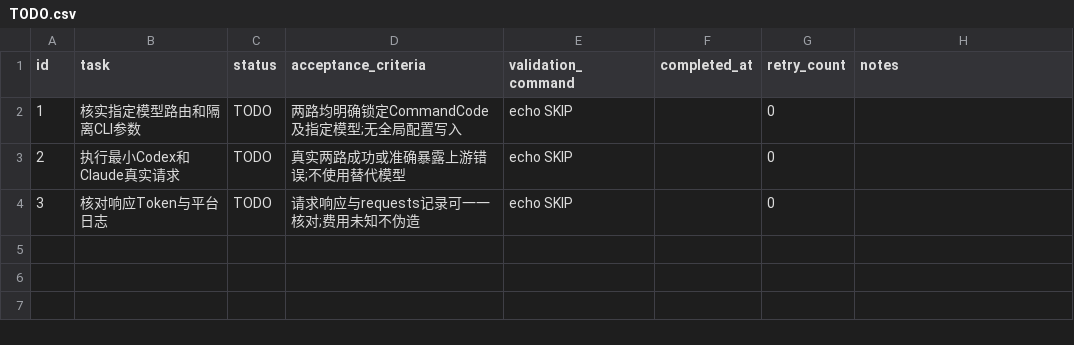
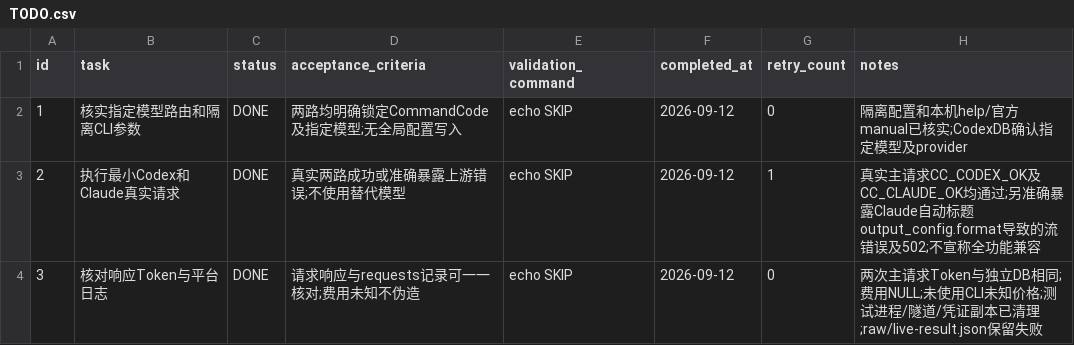
Before and after one commit to goodnightzsj/oc-go-cc, a CSV file: .codex-tasks/20260910-platform-integration/tasks/14-commandcode-live/TODO.csv, drawn as a sheet.

```diff
--- a/.codex-tasks/20260910-platform-integration/tasks/14-commandcode-live/TODO.csv
+++ b/.codex-tasks/20260910-platform-integration/tasks/14-commandcode-live/TODO.csv
@@ -1,4 +1,4 @@
 id,task,status,acceptance_criteria,validation_command,completed_at,retry_count,notes
-1,核实指定模型路由和隔离CLI参数,TODO,两路均明确锁定CommandCode及指定模型;无全局配置写入,echo SKIP,,0,
-2,执行最小Codex和Claude真实请求,TODO,真实两路成功或准确暴露上游错误;不使用替代模型,echo SKIP,,0,
-3,核对响应Token与平台日志,TODO,请求响应与requests记录可一一核对;费用未知不伪造,echo SKIP,,0,
+1,核实指定模型路由和隔离CLI参数,DONE,两路均明确锁定CommandCode及指定模型;无全局配置写入,echo SKIP,2026-09-12,0,隔离配置和本机help/官方manual已核实;CodexDB确认指定模型及provider
+2,执行最小Codex和Claude真实请求,DONE,真实两路成功或准确暴露上游错误;不使用替代模型,echo SKIP,2026-09-12,1,真实主请求CC_CODEX_OK及CC_CLAUDE_OK均通过;另准确暴露Claude自动标题output_config.format导致的流错误及502;不宣称全功能兼容
+3,核对响应Token与平台日志,DONE,请求响应与requests记录可一一核对;费用未知不伪造,echo SKIP,2026-09-12,0,两次主请求Token与独立DB相同;费用NULL;未使用CLI未知价格;测试进程/隧道/凭证副本已清理;raw/live-result.json保留失败
```
Also changed, not shown: .codex-tasks/20260910-platform-integration/SUBTASKS.csv, 10 other files.
